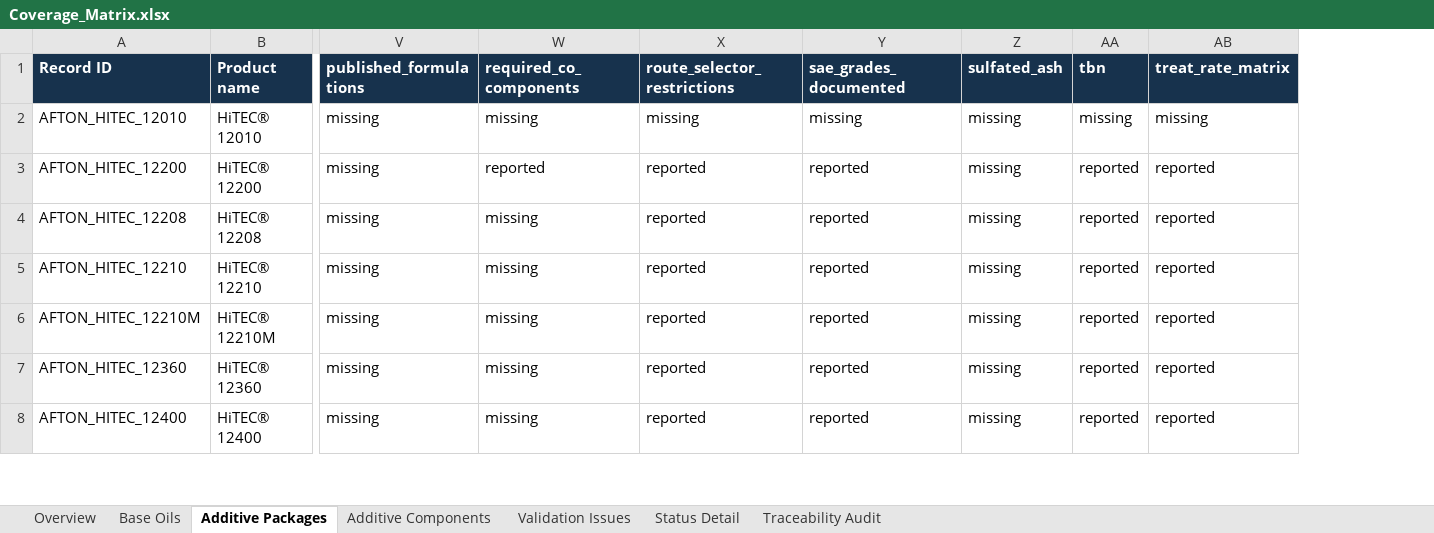
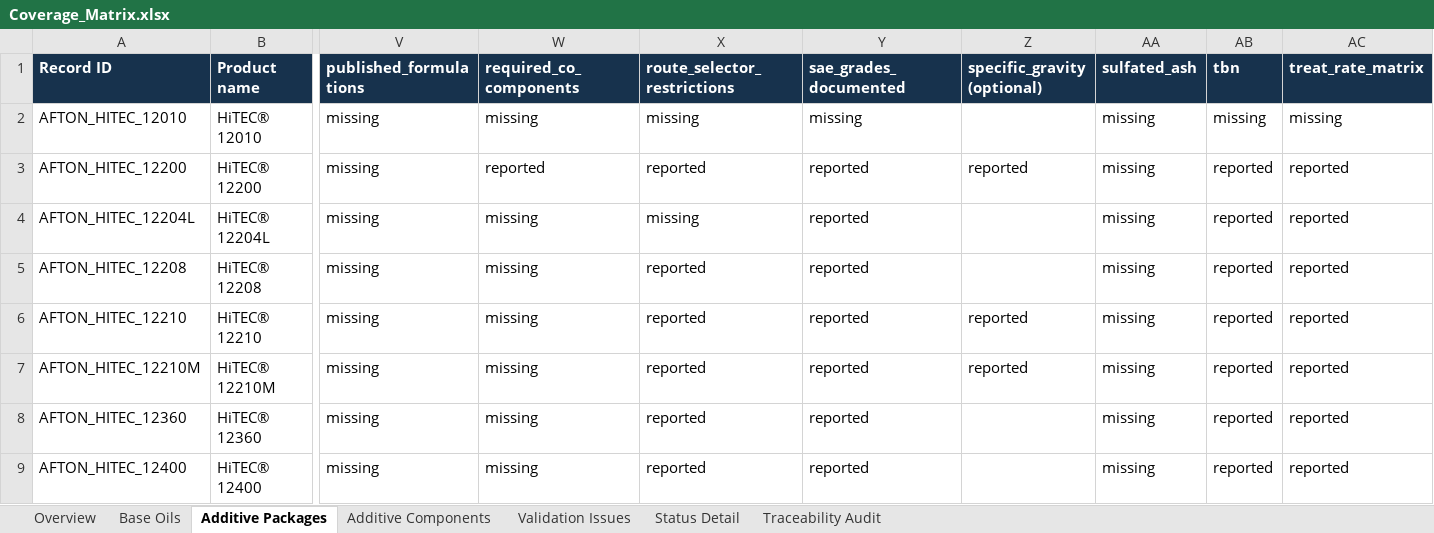
Before and after one commit to alaaahmadd182-lab/Smart-formulator-project, an Excel workbook: Coverage_Matrix.xlsx, sheet Additive Packages, drawn as a sheet; only a part is shown, gaps mark what is left out; values as stored, in another font and other column widths than the file's, no borders; addresses are those after the commit; rows hold the shown columns only; the diff covers the shown part only; the diff names each change by its address in the sheet, - before the commit and + after, or states it on an @@ line.

```diff
--- a/Coverage_Matrix.xlsx (sheet Additive Packages)
+++ b/Coverage_Matrix.xlsx (sheet Additive Packages)
+column Z (specific_gravity (optional)), row 3: reported; rows 6-7: reported | reported
+row 4: AFTON_HITEC_12204L | HiTEC® 12204L | missing | missing | missing | reported |  | missing | reported | reported
```
Also changed, not shown: 5 edited cells elsewhere in this sheet, sheet Status Detail, sheet Traceability Audit, sheet Additive Components, sheet Base Oils, sheet Validation Issues, sheet Overview.
